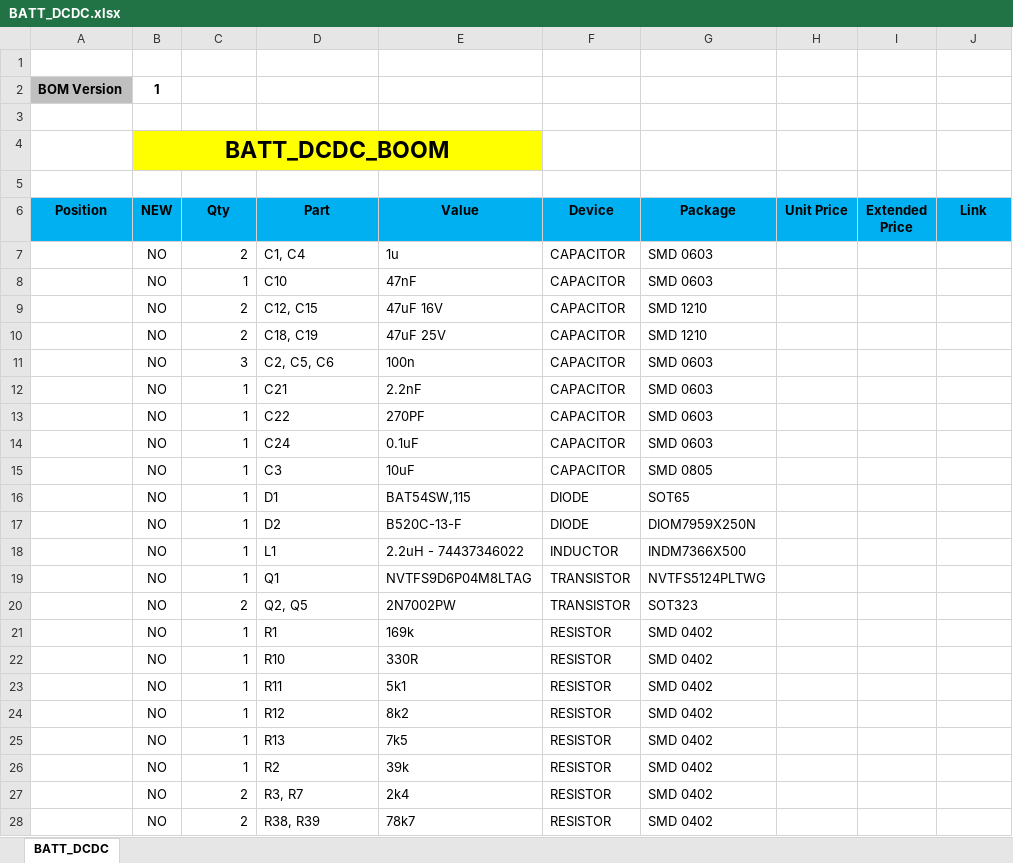
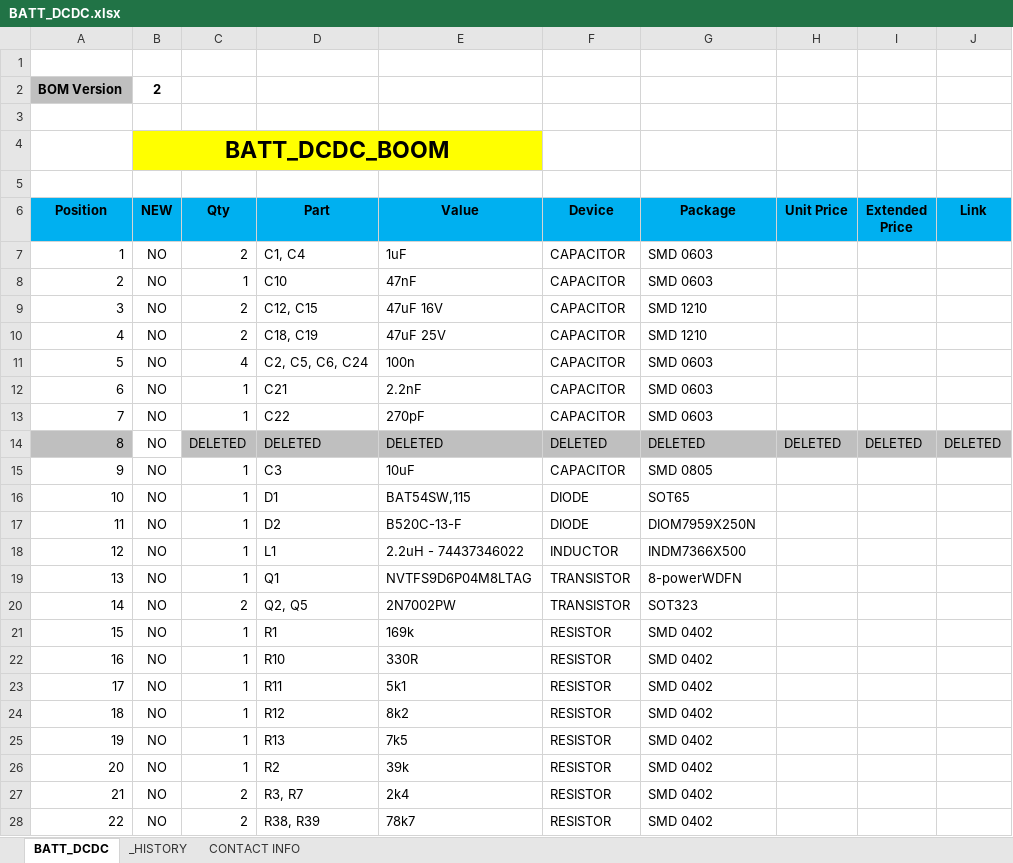
Before and after one commit to MSTKMAD/battery-pack, an Excel workbook: 02.HARDWARE/V2-ROVER-1K/02.BOM/BATT_DCDC.xlsx, sheet BATT_DCDC, drawn as a sheet; only a part is shown; values as stored, in another font and other column widths than the file's, no borders; conditional formats and table styles not drawn; removed rows and columns are numbered as before the commit, all else as after; the diff covers the shown part only; the diff names each change by its address in the sheet, - before the commit and + after, or states it on an @@ line.

```diff
--- a/02.HARDWARE/V2-ROVER-1K/02.BOM/BATT_DCDC.xlsx (sheet BATT_DCDC)
+++ b/02.HARDWARE/V2-ROVER-1K/02.BOM/BATT_DCDC.xlsx (sheet BATT_DCDC)
+sheet tab: _HISTORY
+sheet tab: CONTACT INFO
-B2 (NEW): 1
+B2 (NEW): 2
-A7 (Position): (empty)
+A7 (Position): 1
-E7 (Value): 1u
+E7 (Value): 1uF
-A8 (Position): (empty)
+A8 (Position): 2
-A9 (Position): (empty)
+A9 (Position): 3
-A10 (Position): (empty)
+A10 (Position): 4
-A11 (Position): (empty)
+A11 (Position): 5
-C11 (Qty): 3
+C11 (Qty): 4
-D11 (Part): C2, C5, C6
+D11 (Part): C2, C5, C6, C24
-A12 (Position): (empty)
+A12 (Position): 6
-A13 (Position): (empty)
+A13 (Position): 7
-E13 (Value): 270PF
+E13 (Value): 270pF
-row 14:  | NO | 1 | C24 | 0.1uF | CAPACITOR | SMD 0603
+row 14: 8 | NO | DELETED | DELETED | DELETED | DELETED | DELETED | DELETED | DELETED | DELETED
-A15 (Position): (empty)
+A15 (Position): 9
-A16 (Position): (empty)
+A16 (Position): 10
-A17 (Position): (empty)
+A17 (Position): 11
-A18 (Position): (empty)
+A18 (Position): 12
-A19 (Position): (empty)
+A19 (Position): 13
-G19 (Package): NVTFS5124PLTWG
+G19 (Package): 8-powerWDFN
-A20 (Position): (empty)
+A20 (Position): 14
-A21 (Position): (empty)
+A21 (Position): 15
-A22 (Position): (empty)
+A22 (Position): 16
-A23 (Position): (empty)
+A23 (Position): 17
-A24 (Position): (empty)
+A24 (Position): 18
-A25 (Position): (empty)
+A25 (Position): 19
-A26 (Position): (empty)
+A26 (Position): 20
-A27 (Position): (empty)
+A27 (Position): 21
-A28 (Position): (empty)
+A28 (Position): 22
```
Also changed, not shown: 11 edited cells elsewhere in this sheet, 02.HARDWARE/V2-ROVER-1K/02.BOM/BATT_CONNECTOR.xlsx, 02.HARDWARE/V2-ROVER-1K/02.BOM/BATT_CPU.xlsx, 4 other files.
